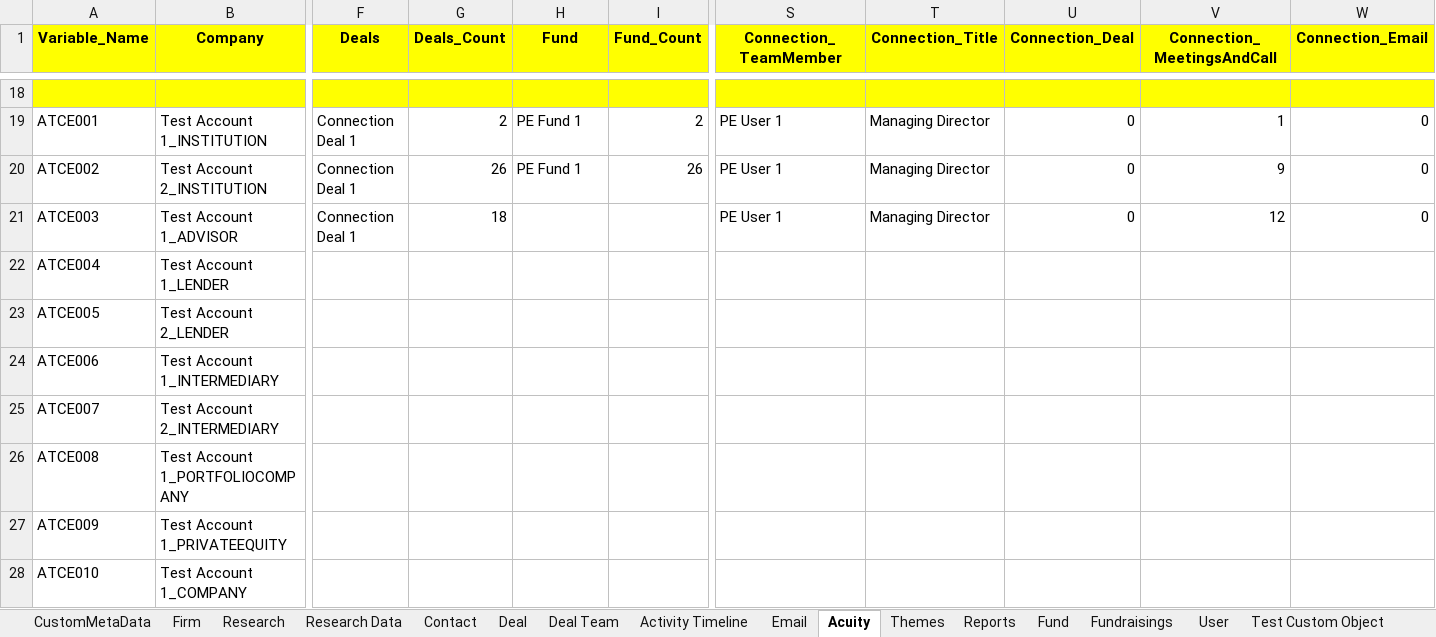
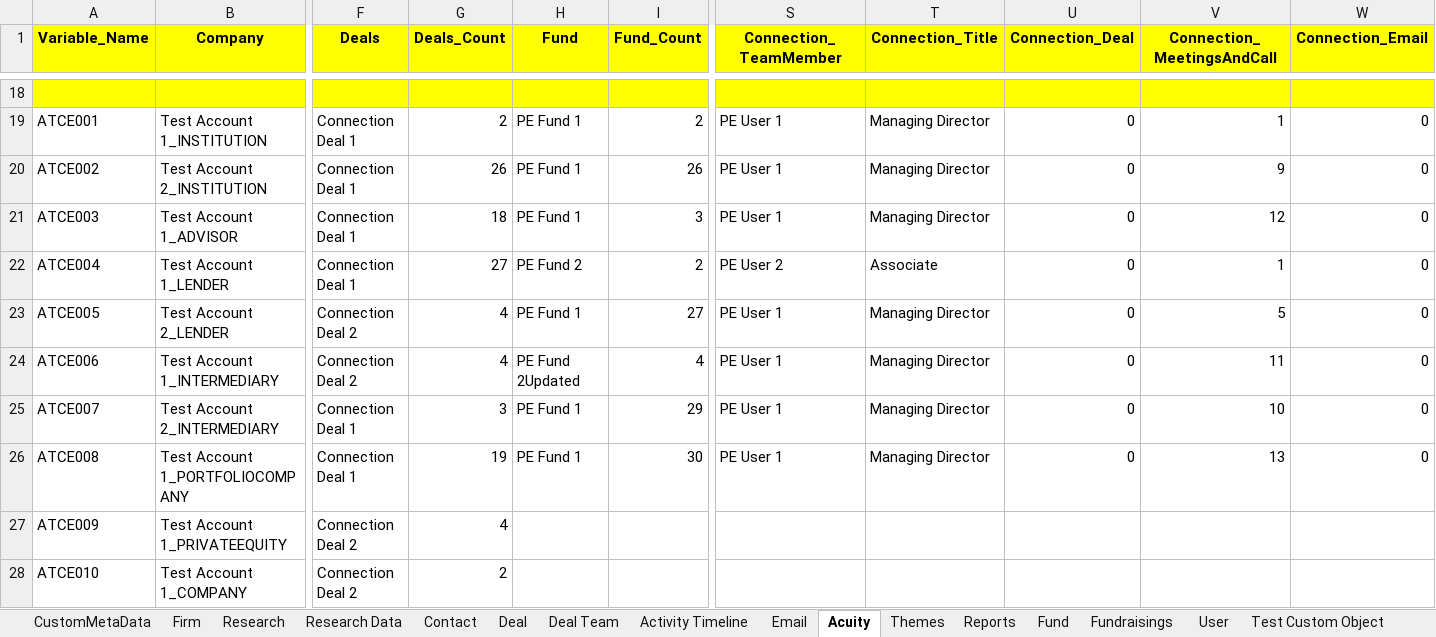
Before and after one commit to NitinNavatar/PE4.7, an Excel workbook: AcuityDataSheet.xlsx, sheet Acuity, drawn as a sheet; only a part is shown, gaps mark what is left out; values as stored, in another font and other column widths than the file's, no borders; the diff covers the shown part only; the diff names each change by its address in the sheet, - before the commit and + after, or states it on an @@ line.

```diff
--- a/AcuityDataSheet.xlsx (sheet Acuity)
+++ b/AcuityDataSheet.xlsx (sheet Acuity)
-H21 (Fund): (empty)
+H21 (Fund): PE Fund 1
-I21 (Fund_Count): (empty)
+I21 (Fund_Count): 3
-F22 (Deals): (empty)
+F22 (Deals): Connection Deal 1
-G22 (Deals_Count): (empty)
+G22 (Deals_Count): 27
-H22 (Fund): (empty)
+H22 (Fund): PE Fund 2
-I22 (Fund_Count): (empty)
+I22 (Fund_Count): 2
-S22 (Connection_TeamMember): (empty)
+S22 (Connection_TeamMember): PE User 2
-T22 (Connection_Title): (empty)
+T22 (Connection_Title): Associate
-U22:U26 (Connection_Deal): (empty)
+U22:U26 (Connection_Deal): 0
-V22 (Connection_MeetingsAndCall): (empty)
+V22 (Connection_MeetingsAndCall): 1
-W22:W26 (Connection_Email): (empty)
+W22:W26 (Connection_Email): 0
-F23:F24 (Deals): (empty)
+F23:F24 (Deals): Connection Deal 2
-G23:G24 (Deals_Count): (empty)
+G23:G24 (Deals_Count): 4
-H23 (Fund): (empty)
+H23 (Fund): PE Fund 1
-I23 (Fund_Count): (empty)
+I23 (Fund_Count): 27
-S23:S26 (Connection_TeamMember): (empty)
+S23:S26 (Connection_TeamMember): PE User 1
-T23:T26 (Connection_Title): (empty)
+T23:T26 (Connection_Title): Managing Director
-V23 (Connection_MeetingsAndCall): (empty)
+V23 (Connection_MeetingsAndCall): 5
-H24 (Fund): (empty)
+H24 (Fund): PE Fund 2Updated
-I24 (Fund_Count): (empty)
+I24 (Fund_Count): 4
-V24 (Connection_MeetingsAndCall): (empty)
+V24 (Connection_MeetingsAndCall): 11
-F25:F26 (Deals): (empty)
+F25:F26 (Deals): Connection Deal 1
-G25 (Deals_Count): (empty)
+G25 (Deals_Count): 3
-H25:H26 (Fund): (empty)
+H25:H26 (Fund): PE Fund 1
-I25 (Fund_Count): (empty)
+I25 (Fund_Count): 29
-V25 (Connection_MeetingsAndCall): (empty)
+V25 (Connection_MeetingsAndCall): 10
-G26 (Deals_Count): (empty)
+G26 (Deals_Count): 19
-I26 (Fund_Count): (empty)
+I26 (Fund_Count): 30
-V26 (Connection_MeetingsAndCall): (empty)
+V26 (Connection_MeetingsAndCall): 13
-F27:F28 (Deals): (empty)
+F27:F28 (Deals): Connection Deal 2
-G27 (Deals_Count): (empty)
+G27 (Deals_Count): 4
-G28 (Deals_Count): (empty)
+G28 (Deals_Count): 2
```
Also changed, not shown: 64 added rows and 143 edited cells elsewhere in this sheet, sheet Activity Timeline, sheet Contact, sheet Fund, sheet Firm, sheet User, sheet Deal, 2 more sheets, 1 other file.
